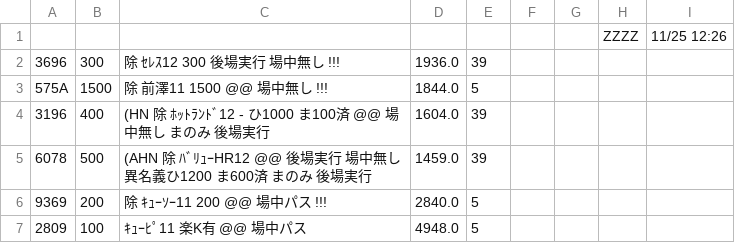
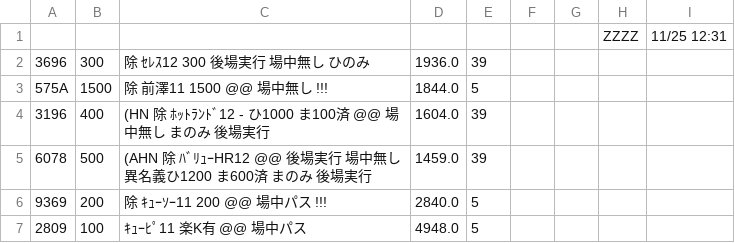
Before and after one commit to kitamotoie/easghgkdsrgvfdgdrftavshstvgsdfsdrweraesfsdvcvewsgsdgsvbrtsgr, a CSV file: ベース.csv, drawn as a sheet; only a part is shown.

Commit message:
update history csv via auto-watcher

```diff
--- a/ベース.csv
+++ b/ベース.csv
@@ -1,3 +1,3 @@
-,,,,,,,ZZZZ,11/25 12:26,
-3696,300,除 ｾﾚｽ12  300　　 後場実行　場中無し　!!!,1936.0,39
+,,,,,,,ZZZZ,11/25 12:31,
+3696,300,除 ｾﾚｽ12  300　　 後場実行　場中無し　ひのみ,1936.0,39
 575A,1500,除 前澤11  1500  @@　　場中無し　!!!,1844.0,5
```
